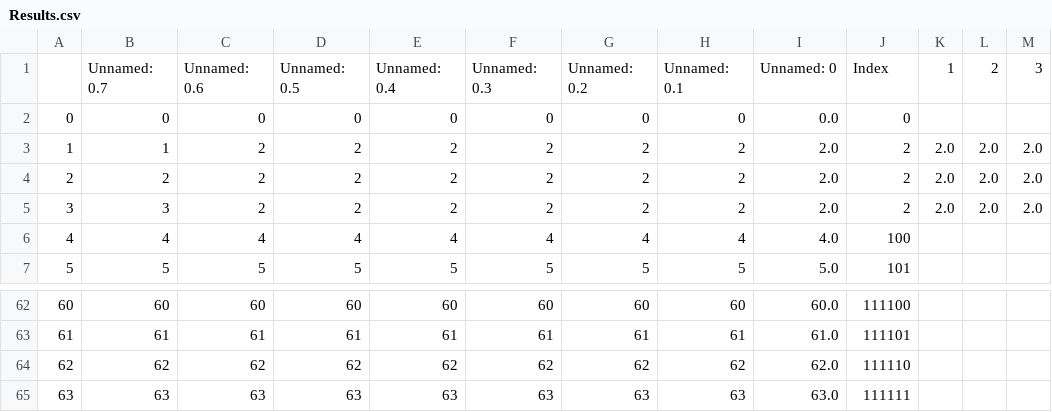
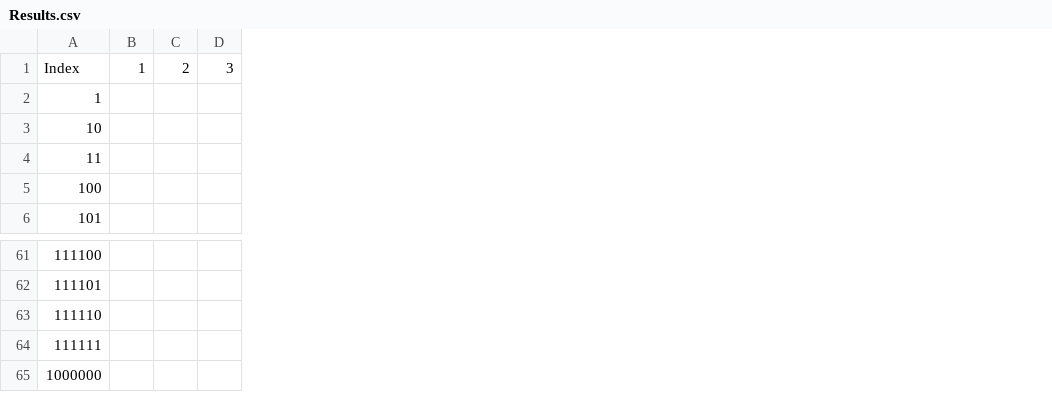
Before and after one commit to DylanHarrison1/Geopolitics-ML-model, a CSV file: Results.csv, drawn as a sheet; only a part is shown, gaps mark what is left out; removed rows and columns are numbered as before the commit, all else as after; the diff names each change by its address in the sheet, - before the commit and + after, or states it on an @@ line.

Commit message:
Got results file

```diff
--- a/Results.csv
+++ b/Results.csv
-column A, row 2: 0; rows 6-7: 4 | 5; rows 62-65: 60 | 61 | 62 | 63
-column B, rows 1-2: Unnamed: 0.7 | 0; rows 6-7: 4 | 5; rows 62-65: 60 | 61 | 62 | 63
-column C, rows 1-2: Unnamed: 0.6 | 0; rows 6-7: 4 | 5; rows 62-65: 60 | 61 | 62 | 63
-column D, rows 1-2: Unnamed: 0.5 | 0; rows 6-7: 4 | 5; rows 62-65: 60 | 61 | 62 | 63
-column E, rows 1-2: Unnamed: 0.4 | 0; rows 6-7: 4 | 5; rows 62-65: 60 | 61 | 62 | 63
-column F, rows 1-2: Unnamed: 0.3 | 0; rows 6-7: 4 | 5; rows 62-65: 60 | 61 | 62 | 63
-column G, rows 1-2: Unnamed: 0.2 | 0; rows 6-7: 4 | 5; rows 62-65: 60 | 61 | 62 | 63
-column H, rows 1-2: Unnamed: 0.1 | 0; rows 6-7: 4 | 5; rows 62-65: 60 | 61 | 62 | 63
-column I, rows 1-2: Unnamed: 0 | 0.0; rows 6-7: 4.0 | 5.0; rows 62-65: 60.0 | 61.0 | 62.0 | 63.0
-A2: 0
+A2: 1
-row 3: 1 | 1 | 2 | 2 | 2 | 2 | 2 | 2 | 2.0 | 2 | 2.0 | 2.0 | 2.0
-row 4: 2 | 2 | 2 | 2 | 2 | 2 | 2 | 2 | 2.0 | 2 | 2.0 | 2.0 | 2.0
-row 5: 3 | 3 | 2 | 2 | 2 | 2 | 2 | 2 | 2.0 | 2 | 2.0 | 2.0 | 2.0
+row 3: 10
+row 4: 11
+row 65: 1000000
```
Also changed, not shown: 1 other file.
